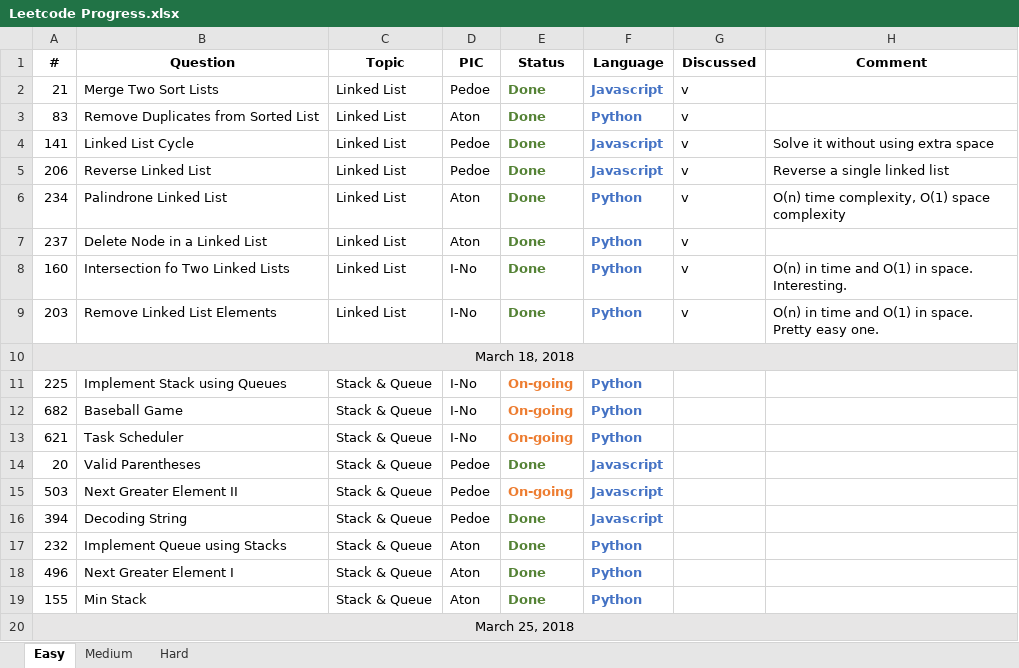
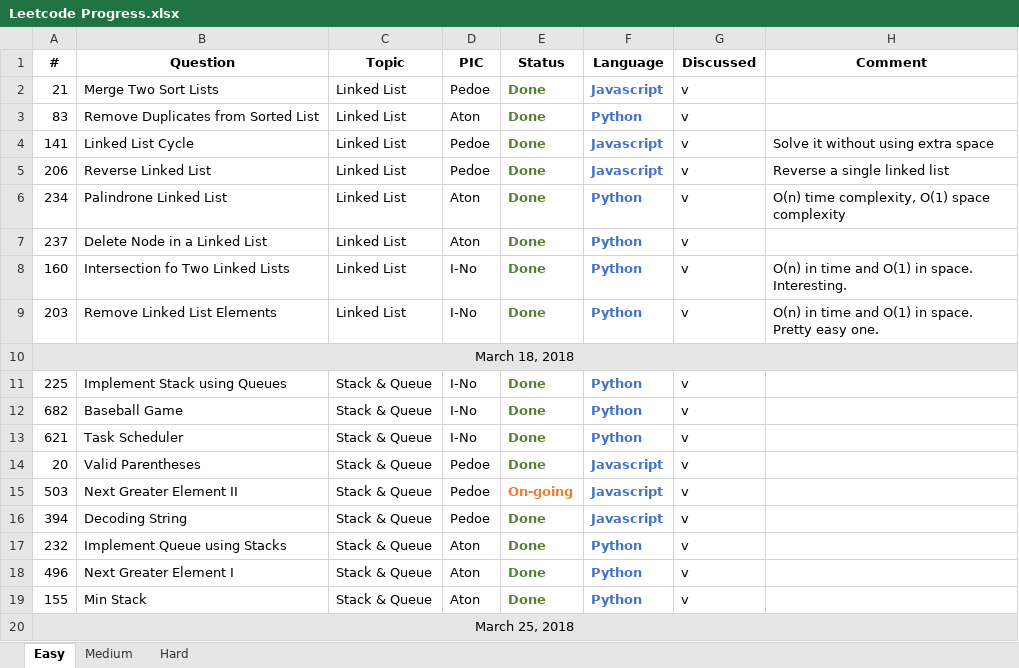
Before and after one commit to pedoe/Dream, an Excel workbook: Leetcode Progress.xlsx, sheet Easy, drawn as a sheet; values as stored, in another font and other column widths than the file's, no borders; the diff names each change by its address in the sheet, - before the commit and + after, or states it on an @@ line.

```diff
--- a/Leetcode Progress.xlsx (sheet Easy)
+++ b/Leetcode Progress.xlsx (sheet Easy)
-E11:E13 (Status): On-going
+E11:E13 (Status): Done
-E11:E13 text colour: #ED7D31
+E11:E13 text colour: #548235
-G11:G19 (Discussed): (empty)
+G11:G19 (Discussed): v
```
Also changed, not shown: 3 other files.
